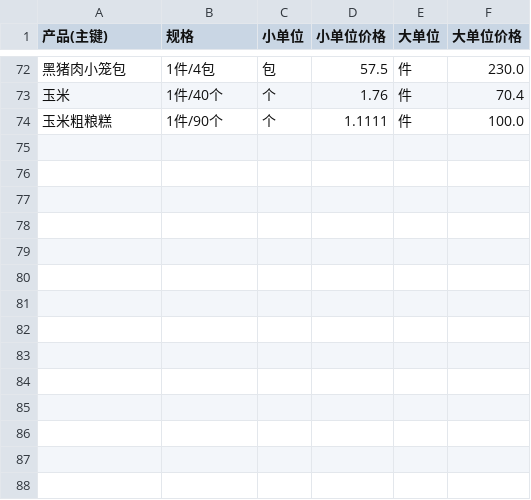
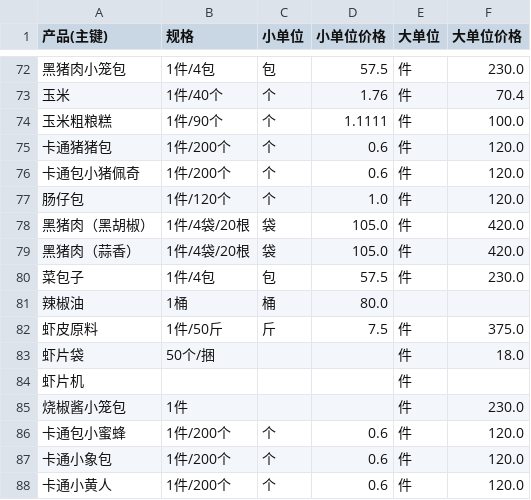
Before and after one commit to jjjaycie-7717/kc, a CSV file: 盘点表1_价格主数据_可计算.csv, drawn as a sheet; only a part is shown, gaps mark what is left out.

```diff
--- a/盘点表1_价格主数据_可计算.csv
+++ b/盘点表1_价格主数据_可计算.csv
@@ -74 +74,15 @@
 玉米粗粮糕,1件/90个,个,1.1111,件,100.0
+卡通猪猪包,1件/200个,个,0.6,件,120.0
+卡通包小猪佩奇,1件/200个,个,0.6,件,120.0
+肠仔包,1件/120个,个,1.0,件,120.0
+黑猪肉（黑胡椒）,1件/4袋/20根,袋,105.0,件,420.0
+黑猪肉（蒜香）,1件/4袋/20根,袋,105.0,件,420.0
+菜包子,1件/4包,包,57.5,件,230.0
+辣椒油,1桶,桶,80.0,,
+虾皮原料,1件/50斤,斤,7.5,件,375.0
+虾片袋,50个/捆,,,件,18.0
+虾片机,,,,件,
+烧椒酱小笼包,1件,,,件,230.0
+卡通包小蜜蜂,1件/200个,个,0.6,件,120.0
+卡通小象包,1件/200个,个,0.6,件,120.0
+卡通小黄人,1件/200个,个,0.6,件,120.0
```
Also changed, not shown: 盘点表1_价格主数据.csv, 2 other files.
